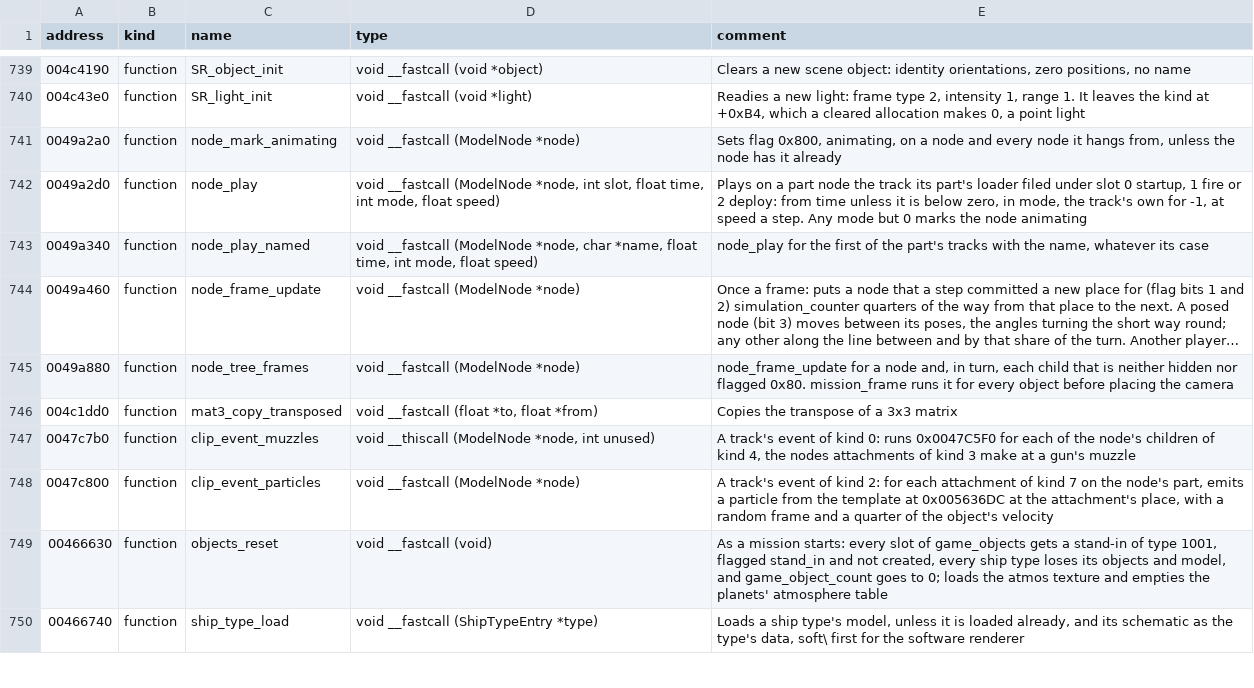
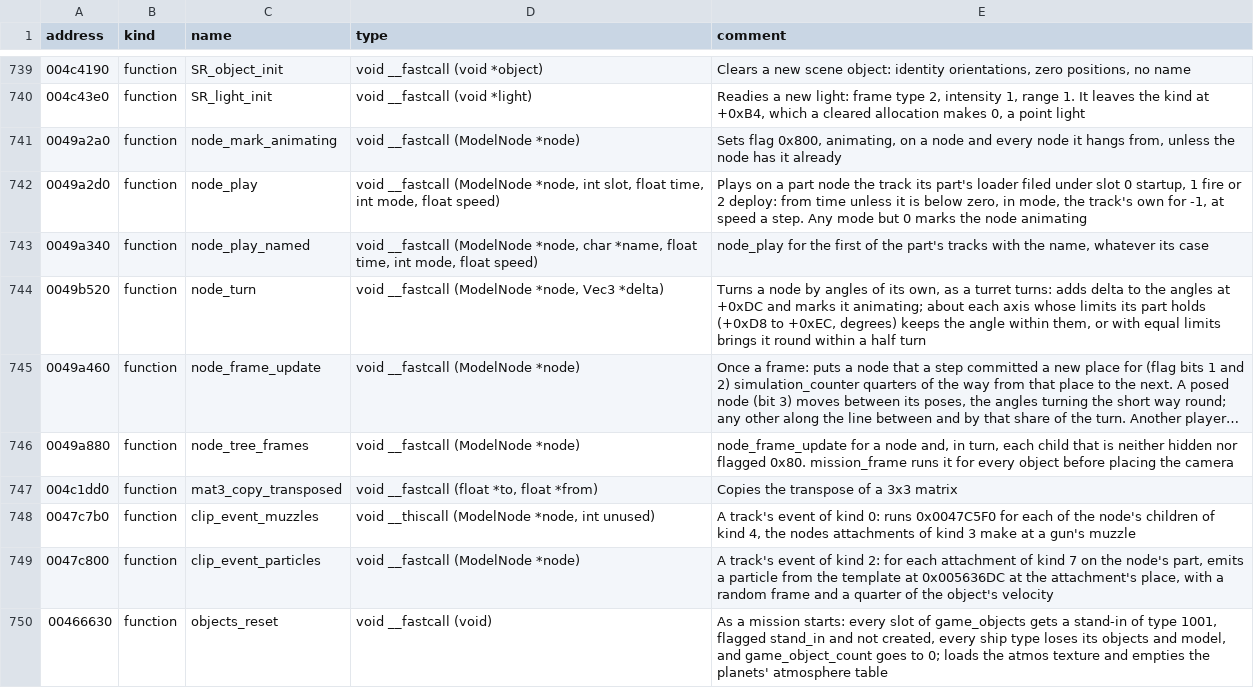
Before and after one commit to vdmkenny/openreliant, a TSV file: ghidra/names/LANCER.EXE.tsv, drawn as a sheet; only a part is shown, gaps mark what is left out; the shorter side is filled out with more unchanged rows; long unchanged cells end in …; the diff names each change by its address in the sheet, - before the commit and + after, or states it on an @@ line.

Commit message:
feat: turret parts, firing arcs and node_turn
The part record's turret kind, slot and angle limits, the firing arcs of tag 0x10, and a node's turret angles, which node_turn swivels within the limits and node_place adds to the track's.

```diff
--- a/ghidra/names/LANCER.EXE.tsv
+++ b/ghidra/names/LANCER.EXE.tsv
+row 744: 0049b520 | function | node_turn | void __fastcall (ModelNode *node, Vec3 *delta) | Turns a node by angles of its own, as a turret turns: adds delta to the angles at +0xDC and marks it animating; about each axis whose limits its part holds (+0xD8 to +0xEC, degrees) keeps the angle within them, or with equal limits brings it round within a half turn
```
Also changed, not shown: 9 other files.
